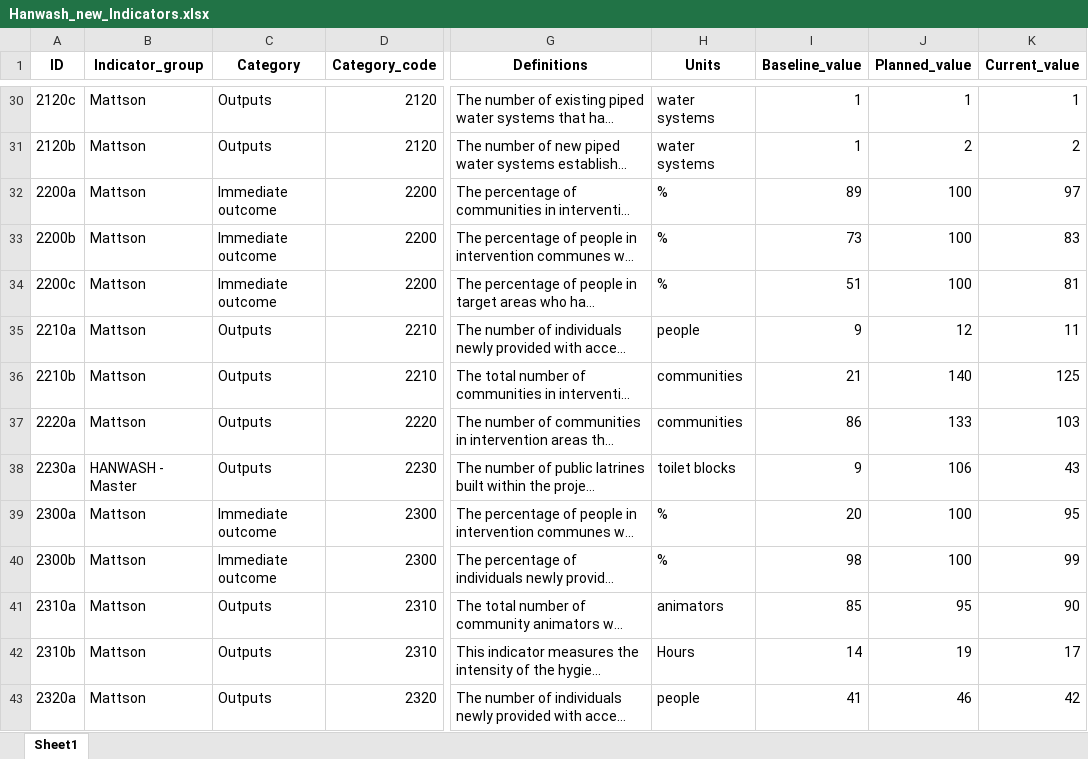
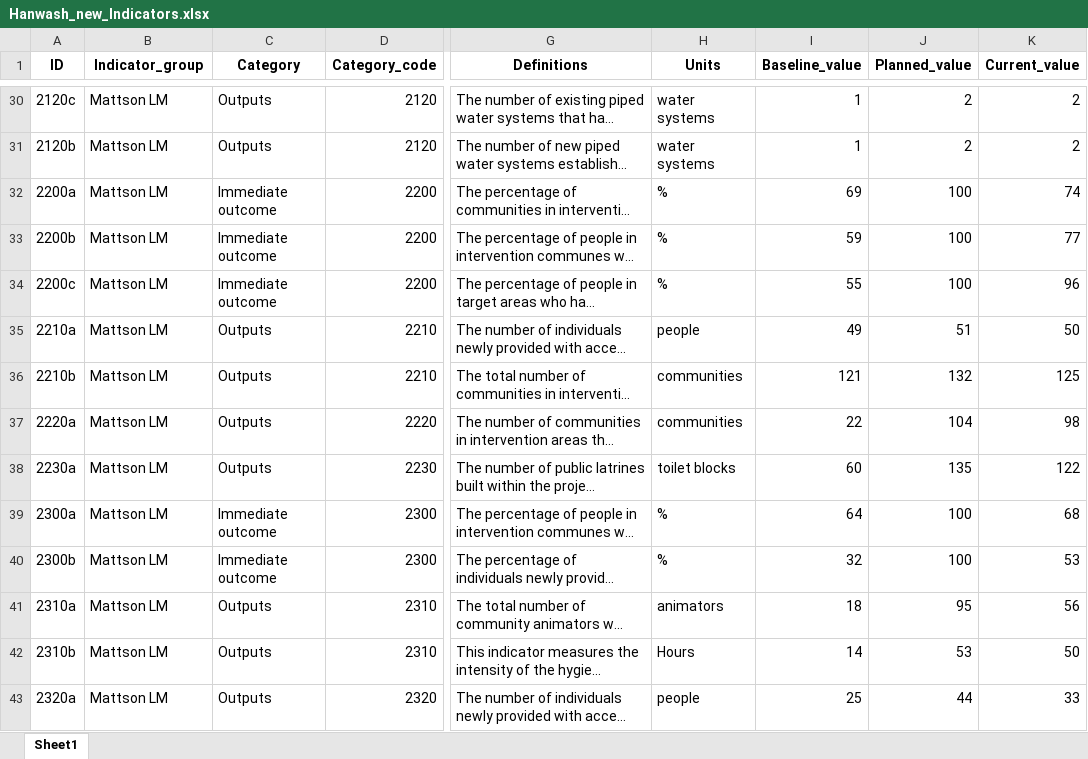
Before and after one commit to AD0791/Hanwash.mwater.dev, an Excel workbook: EDA/Hanwash_new_Indicators.xlsx, sheet Sheet1, drawn as a sheet; only a part is shown, gaps mark what is left out; long unchanged cells end in …; values as stored, in another font and other column widths than the file's, no borders; the diff covers the shown part only; the diff names each change by its address in the sheet, - before the commit and + after, or states it on an @@ line.

```diff
--- a/EDA/Hanwash_new_Indicators.xlsx (sheet Sheet1)
+++ b/EDA/Hanwash_new_Indicators.xlsx (sheet Sheet1)
-B30:B37 (Indicator_group): Mattson
+B30:B37 (Indicator_group): Mattson LM
-J30 (Planned_value): 1
+J30 (Planned_value): 2
-K30 (Current_value): 1
+K30 (Current_value): 2
-I32 (Baseline_value): 89
+I32 (Baseline_value): 69
-K32 (Current_value): 97
+K32 (Current_value): 74
-I33 (Baseline_value): 73
+I33 (Baseline_value): 59
-K33 (Current_value): 83
+K33 (Current_value): 77
-I34 (Baseline_value): 51
+I34 (Baseline_value): 55
-K34 (Current_value): 81
+K34 (Current_value): 96
-I35 (Baseline_value): 9
+I35 (Baseline_value): 49
-J35 (Planned_value): 12
+J35 (Planned_value): 51
-K35 (Current_value): 11
+K35 (Current_value): 50
-I36 (Baseline_value): 21
+I36 (Baseline_value): 121
-J36 (Planned_value): 140
+J36 (Planned_value): 132
-I37 (Baseline_value): 86
+I37 (Baseline_value): 22
-J37 (Planned_value): 133
+J37 (Planned_value): 104
-K37 (Current_value): 103
+K37 (Current_value): 98
-B38 (Indicator_group): HANWASH - Master
+B38 (Indicator_group): Mattson LM
-I38 (Baseline_value): 9
+I38 (Baseline_value): 60
-J38 (Planned_value): 106
+J38 (Planned_value): 135
-K38 (Current_value): 43
+K38 (Current_value): 122
-B39:B43 (Indicator_group): Mattson
+B39:B43 (Indicator_group): Mattson LM
-I39 (Baseline_value): 20
+I39 (Baseline_value): 64
-K39 (Current_value): 95
+K39 (Current_value): 68
-I40 (Baseline_value): 98
+I40 (Baseline_value): 32
-K40 (Current_value): 99
+K40 (Current_value): 53
-I41 (Baseline_value): 85
+I41 (Baseline_value): 18
-K41 (Current_value): 90
+K41 (Current_value): 56
-J42 (Planned_value): 19
+J42 (Planned_value): 53
-K42 (Current_value): 17
+K42 (Current_value): 50
-I43 (Baseline_value): 41
+I43 (Baseline_value): 25
-J43 (Planned_value): 46
+J43 (Planned_value): 44
-K43 (Current_value): 42
+K43 (Current_value): 33
```
Also changed, not shown: 147 edited cells elsewhere in this sheet, 2 other files.
